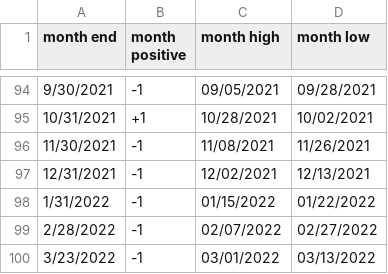
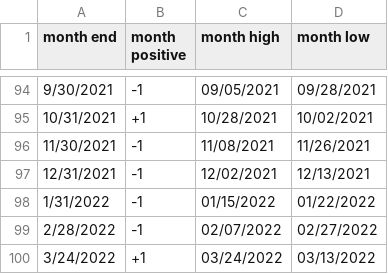
Before and after one commit to rhodey/dogecoin-lunar-investigation, a CSV file: assets/months-doge.csv, drawn as a sheet; only a part is shown, gaps mark what is left out.

```diff
--- a/assets/months-doge.csv
+++ b/assets/months-doge.csv
@@ -99,2 +99,2 @@ month end, month positive, month high, month low
 2/28/2022, -1, 02/07/2022, 02/27/2022
-3/23/2022, -1, 03/01/2022, 03/13/2022
+3/24/2022, +1, 03/24/2022, 03/13/2022
```
Also changed, not shown: assets/months-btc.csv, assets/months-eth.csv.
